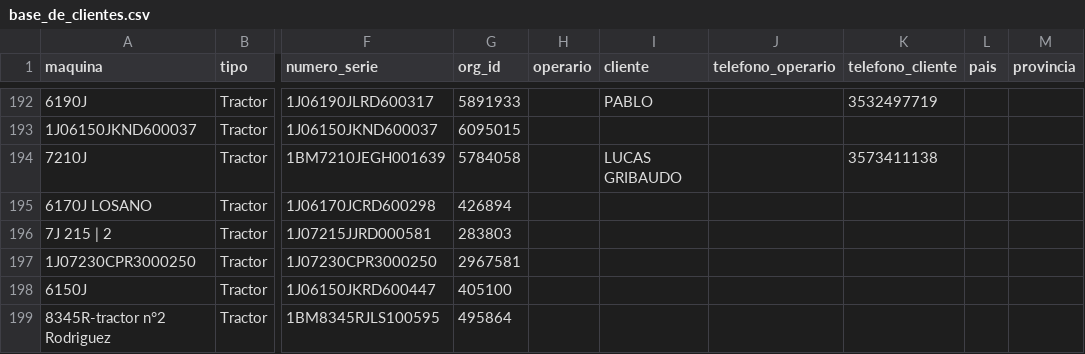
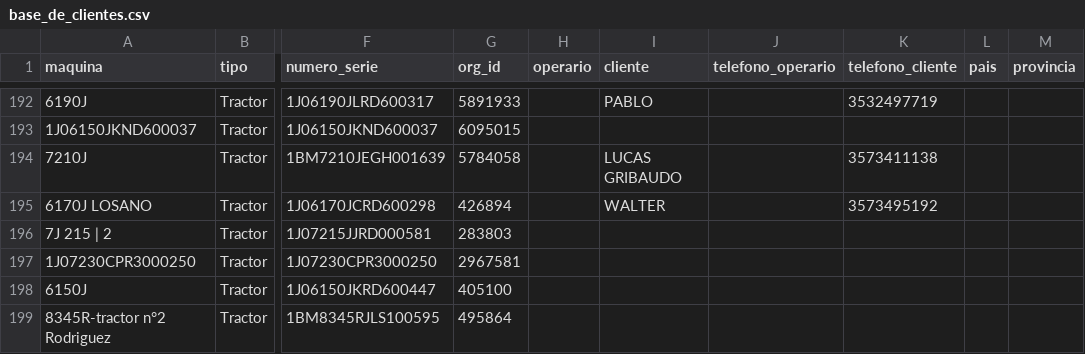
Before and after one commit to s-dagatti/crack_del_campo, a CSV file: data/base_de_clientes.csv, drawn as a sheet; only a part is shown, gaps mark what is left out; the diff names each change by its address in the sheet, - before the commit and + after, or states it on an @@ line.

Commit message:
Actualiza participante 1J06170JCRD600298

```diff
--- a/data/base_de_clientes.csv
+++ b/data/base_de_clientes.csv
-I195 (cliente): (empty)
+I195 (cliente): WALTER
-K195 (telefono_cliente): (empty)
+K195 (telefono_cliente): 3573495192
```
